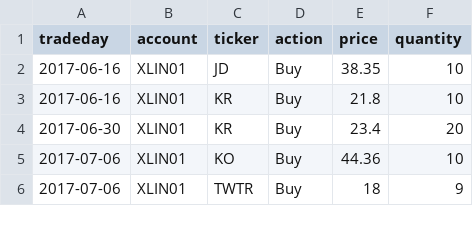
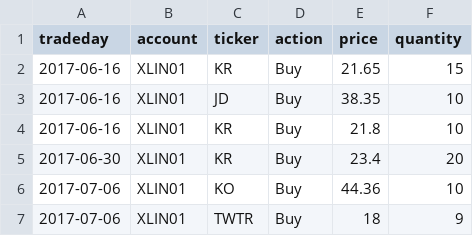
Before and after one commit to WesselMar/data-warehouse, a CSV file: csv/trades.csv, drawn as a sheet; only a part is shown.

Commit message:
Add missing trade record

```diff
--- a/csv/trades.csv
+++ b/csv/trades.csv
@@ -1,2 +1,3 @@
 tradeday,account,ticker,action,price,quantity
+2017-06-16,XLIN01,KR,Buy,21.65,15
 2017-06-16,XLIN01,JD,Buy,38.35,10
```
